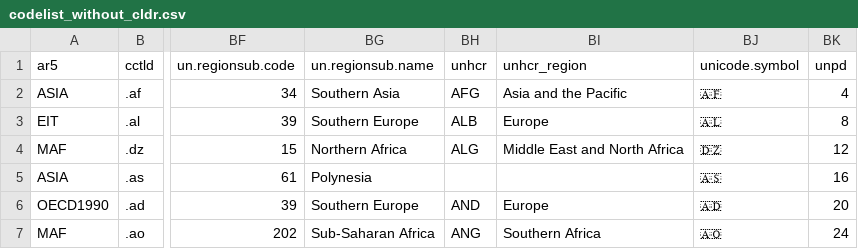
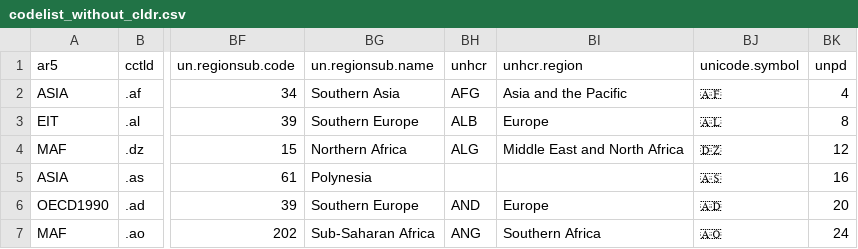
Before and after one commit to vincentarelbundock/countrycode, a CSV file: dictionary/codelist_without_cldr.csv, drawn as a sheet; only a part is shown, gaps mark what is left out; the diff names each change by its address in the sheet, - before the commit and + after, or states it on an @@ line.

Commit message:
replace unhcr_region with unhcr.region for consistency

```diff
--- a/dictionary/codelist_without_cldr.csv
+++ b/dictionary/codelist_without_cldr.csv
-BI1: unhcr_region
+BI1: unhcr.region
```
Also changed, not shown: dictionary/data_unhcr.csv, 5 other files.
